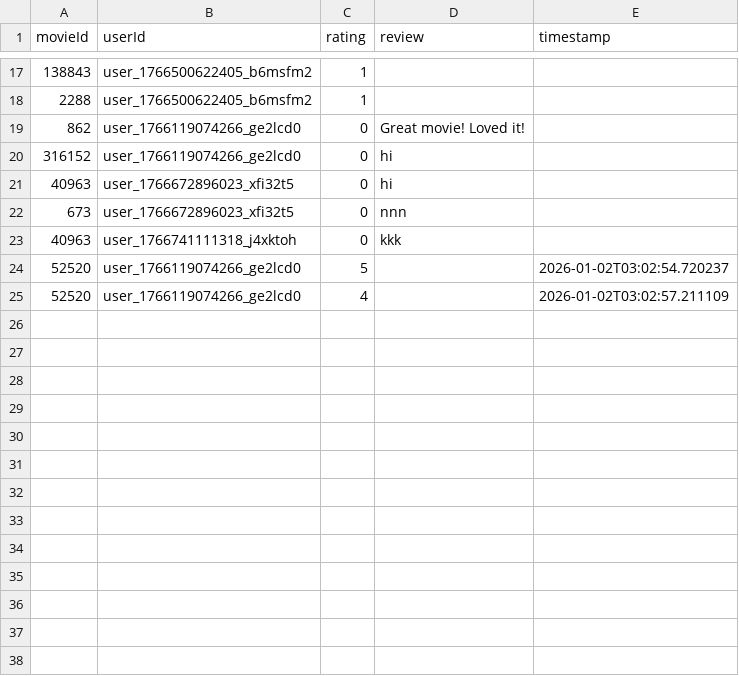
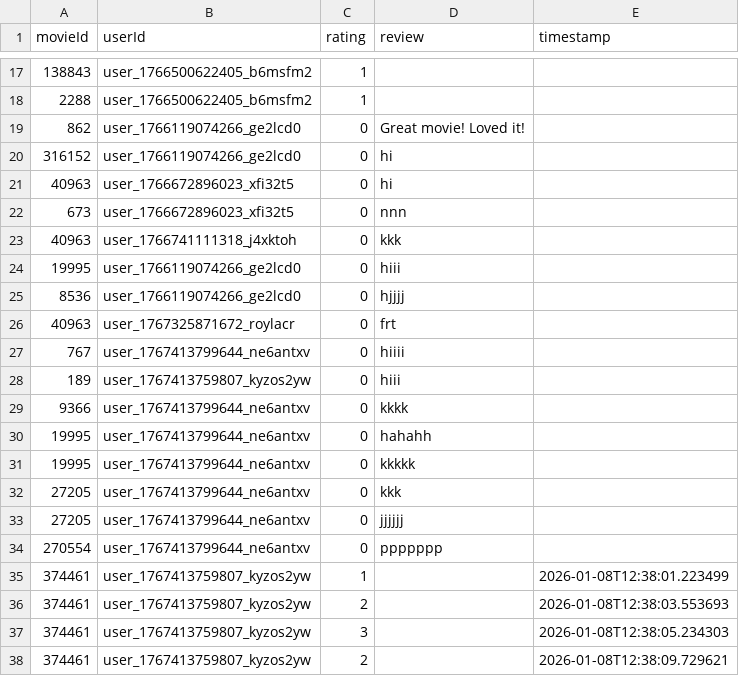
Before and after one commit to TranYenNhi04/cn-da22ttb-tranthiyennhi-filmflow-react, a CSV file: app/data/reviews.csv, drawn as a sheet; only a part is shown, gaps mark what is left out; removed rows and columns are numbered as before the commit, all else as after; the diff names each change by its address in the sheet, - before the commit and + after, or states it on an @@ line.

```diff
--- a/app/data/reviews.csv
+++ b/app/data/reviews.csv
-row 24: 52520 | user_1766119074266_ge2lcd0 | 5 |  | 2026-01-02T03:02:54.720237
-row 25: 52520 | user_1766119074266_ge2lcd0 | 4 |  | 2026-01-02T03:02:57.211109
+row 24: 19995 | user_1766119074266_ge2lcd0 | 0 | hiii
+row 25: 8536 | user_1766119074266_ge2lcd0 | 0 | hjjjj
+row 26: 40963 | user_1767325871672_roylacr | 0 | frt
+row 27: 767 | user_1767413799644_ne6antxv | 0 | hiiii
+row 28: 189 | user_1767413759807_kyzos2yw | 0 | hiii
+row 29: 9366 | user_1767413799644_ne6antxv | 0 | kkkk
+row 30: 19995 | user_1767413799644_ne6antxv | 0 | hahahh
+row 31: 19995 | user_1767413799644_ne6antxv | 0 | kkkkk
+row 32: 27205 | user_1767413799644_ne6antxv | 0 | kkk
+row 33: 27205 | user_1767413799644_ne6antxv | 0 | jjjjjj
+row 34: 270554 | user_1767413799644_ne6antxv | 0 | ppppppp
+row 35: 374461 | user_1767413759807_kyzos2yw | 1 |  | 2026-01-08T12:38:01.223499
+row 36: 374461 | user_1767413759807_kyzos2yw | 2 |  | 2026-01-08T12:38:03.553693
+row 37: 374461 | user_1767413759807_kyzos2yw | 3 |  | 2026-01-08T12:38:05.234303
+row 38: 374461 | user_1767413759807_kyzos2yw | 2 |  | 2026-01-08T12:38:09.729621
```
Also changed, not shown: 9 other files.
